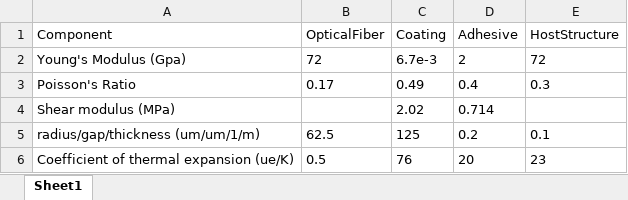
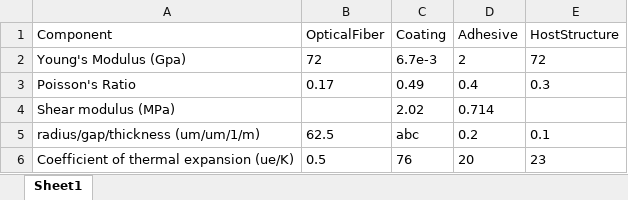
Before and after one commit to prucinski/EG5565Simulator, an Excel workbook: programData/advancedSettings.xlsx, sheet Sheet1, drawn as a sheet; values as stored, in another font and other column widths than the file's, no borders; the diff names each change by its address in the sheet, - before the commit and + after, or states it on an @@ line.

```diff
--- a/programData/advancedSettings.xlsx (sheet Sheet1)
+++ b/programData/advancedSettings.xlsx (sheet Sheet1)
-C5 (Coating): 125
+C5 (Coating): abc
```
Also changed, not shown: 5 other files.
